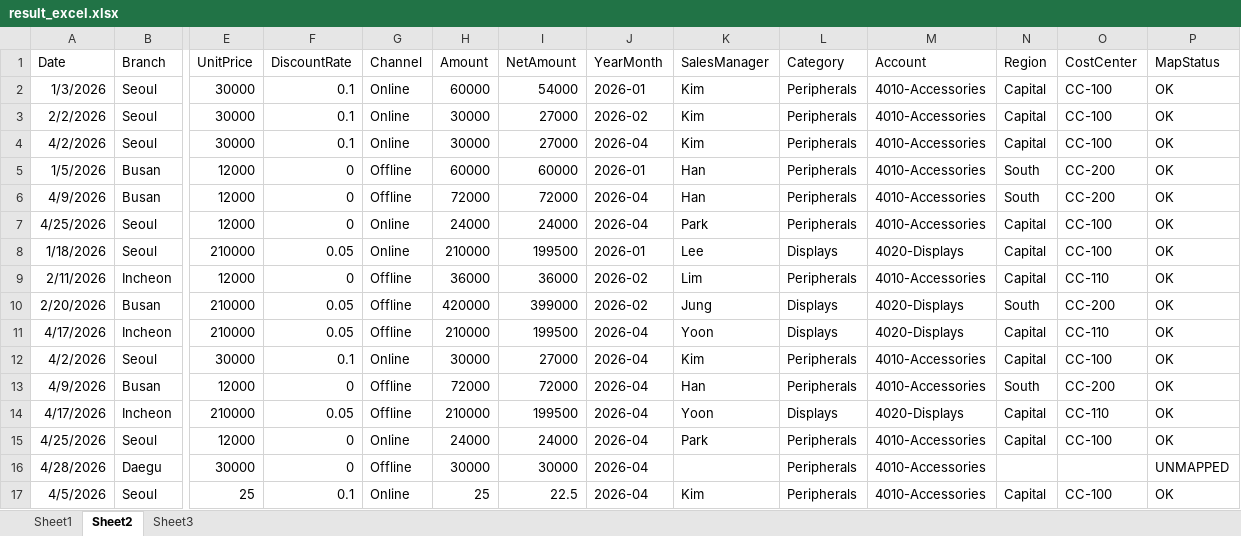
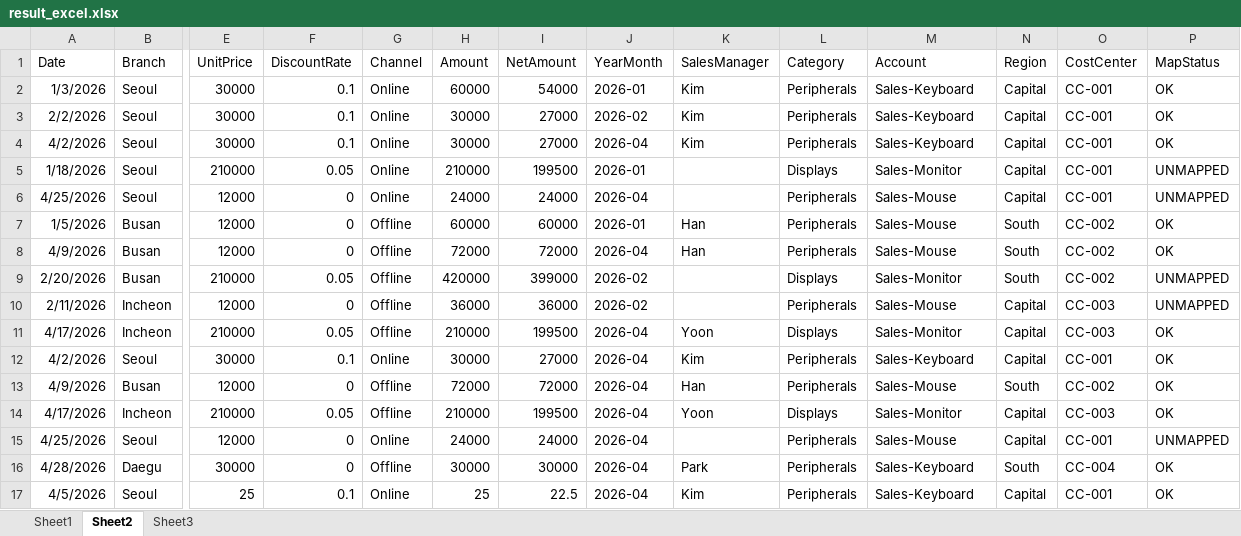
Before and after one commit to minbeoll/minbe-data-portfolio, an Excel workbook: 01.powerquery/01.Portfolio/output_data/result_excel.xlsx, sheet Sheet2, drawn as a sheet; only a part is shown, gaps mark what is left out; values as stored, in another font and other column widths than the file's, no borders; table styles not drawn; removed rows and columns are numbered as before the commit, all else as after; rows hold the shown columns only; the diff covers the shown part only; the diff names each change by its address in the sheet, - before the commit and + after, or states it on an @@ line.

```diff
--- a/01.powerquery/01.Portfolio/output_data/result_excel.xlsx (sheet Sheet2)
+++ b/01.powerquery/01.Portfolio/output_data/result_excel.xlsx (sheet Sheet2)
-M2:M4 (Account): 4010-Accessories
+M2:M4 (Account): Sales-Keyboard
-O2:O4 (CostCenter): CC-100
+O2:O4 (CostCenter): CC-001
+row 5: 1/18/2026 | Seoul | 210000 | 0.05 | Online | 210000 | 199500 | 2026-01 |  | Displays | Sales-Monitor | Capital | CC-001 | UNMAPPED
+row 6: 4/25/2026 | Seoul | 12000 | 0 | Online | 24000 | 24000 | 2026-04 |  | Peripherals | Sales-Mouse | Capital | CC-001 | UNMAPPED
-M7:M8 (Account): 4010-Accessories
+M7:M8 (Account): Sales-Mouse
-O7:O8 (CostCenter): CC-200
+O7:O8 (CostCenter): CC-002
-row 7: 4/25/2026 | Seoul | 12000 | 0 | Online | 24000 | 24000 | 2026-04 | Park | Peripherals | 4010-Accessories | Capital | CC-100 | OK
-row 8: 1/18/2026 | Seoul | 210000 | 0.05 | Online | 210000 | 199500 | 2026-01 | Lee | Displays | 4020-Displays | Capital | CC-100 | OK
-row 9: 2/11/2026 | Incheon | 12000 | 0 | Offline | 36000 | 36000 | 2026-02 | Lim | Peripherals | 4010-Accessories | Capital | CC-110 | OK
-K9 (SalesManager): Jung
+K9 (SalesManager): (empty)
-M9 (Account): 4020-Displays
+M9 (Account): Sales-Monitor
-O9 (CostCenter): CC-200
+O9 (CostCenter): CC-002
-P9 (MapStatus): OK
+P9 (MapStatus): UNMAPPED
+row 10: 2/11/2026 | Incheon | 12000 | 0 | Offline | 36000 | 36000 | 2026-02 |  | Peripherals | Sales-Mouse | Capital | CC-003 | UNMAPPED
-M11 (Account): 4020-Displays
+M11 (Account): Sales-Monitor
-O11 (CostCenter): CC-110
+O11 (CostCenter): CC-003
-M12 (Account): 4010-Accessories
+M12 (Account): Sales-Keyboard
-O12 (CostCenter): CC-100
+O12 (CostCenter): CC-001
-M13 (Account): 4010-Accessories
+M13 (Account): Sales-Mouse
-O13 (CostCenter): CC-200
+O13 (CostCenter): CC-002
-M14 (Account): 4020-Displays
+M14 (Account): Sales-Monitor
-O14 (CostCenter): CC-110
+O14 (CostCenter): CC-003
-K15 (SalesManager): Park
+K15 (SalesManager): (empty)
-M15 (Account): 4010-Accessories
+M15 (Account): Sales-Mouse
-O15 (CostCenter): CC-100
+O15 (CostCenter): CC-001
-P15 (MapStatus): OK
+P15 (MapStatus): UNMAPPED
-K16 (SalesManager): (empty)
+K16 (SalesManager): Park
-M16:M17 (Account): 4010-Accessories
+M16:M17 (Account): Sales-Keyboard
-N16 (Region): (empty)
+N16 (Region): South
-O16 (CostCenter): (empty)
+O16 (CostCenter): CC-004
-P16 (MapStatus): UNMAPPED
+P16 (MapStatus): OK
-O17 (CostCenter): CC-100
+O17 (CostCenter): CC-001
```
Also changed, not shown: 13 edited cells elsewhere in this sheet, sheet Sheet3, 28 other files.
